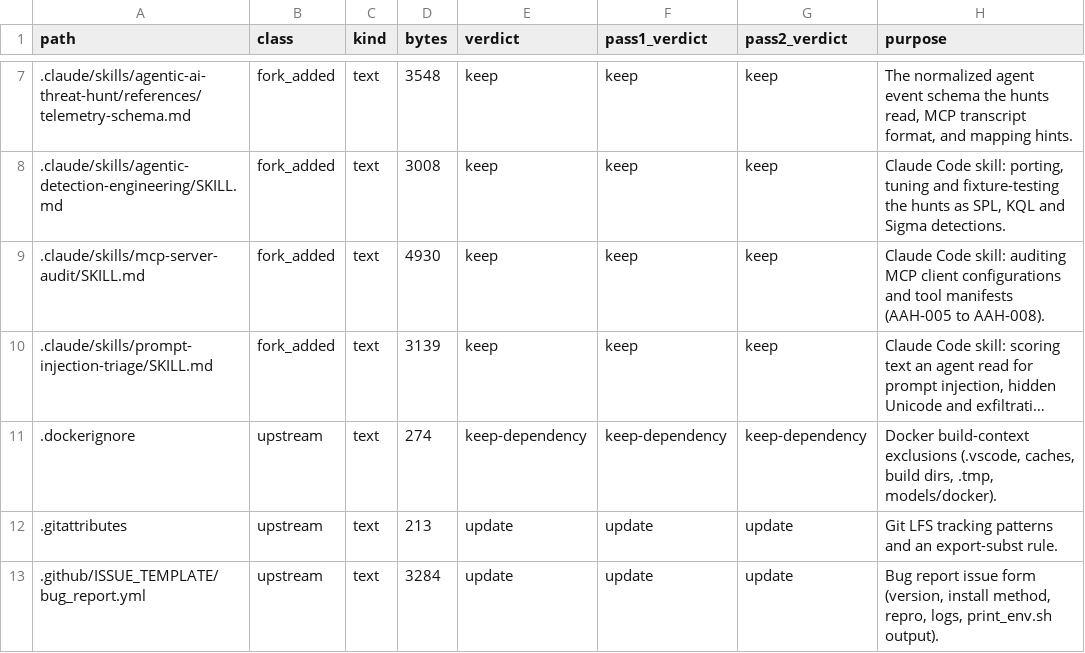
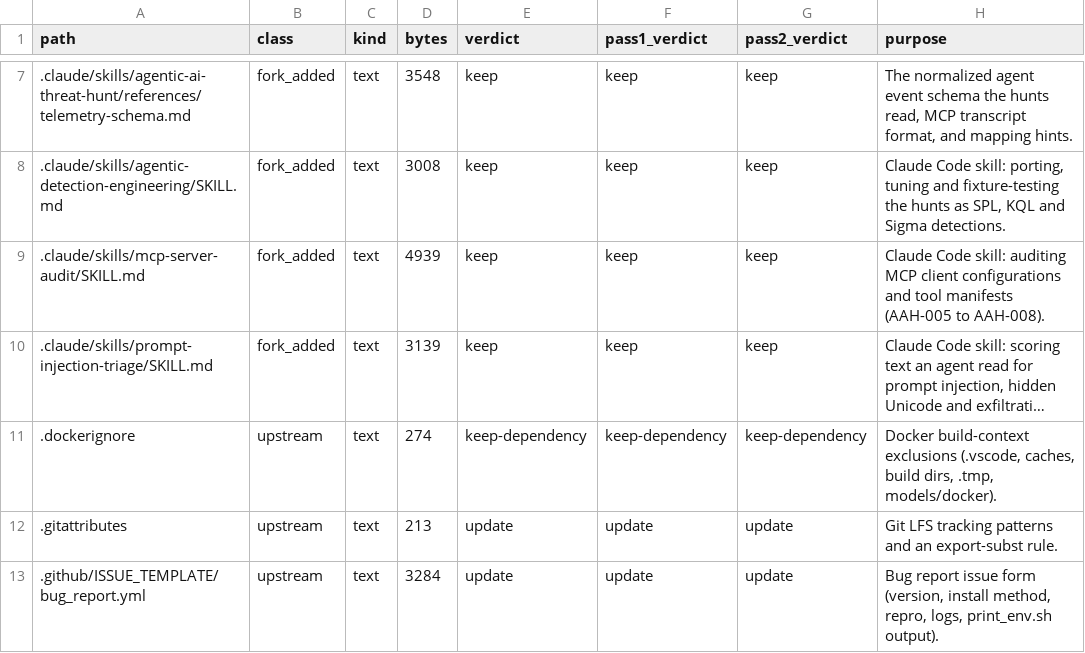
Before and after one commit to kj299/Morpheus, a CSV file: ci/artifacts/repository_audit_manifest.csv, drawn as a sheet; only a part is shown, gaps mark what is left out; long unchanged cells end in …; the diff names each change by its address in the sheet, - before the commit and + after, or states it on an @@ line.

```diff
--- a/ci/artifacts/repository_audit_manifest.csv
+++ b/ci/artifacts/repository_audit_manifest.csv
-D9 (bytes): 4930
+D9 (bytes): 4939
```
Also changed, not shown: 1 other file.
